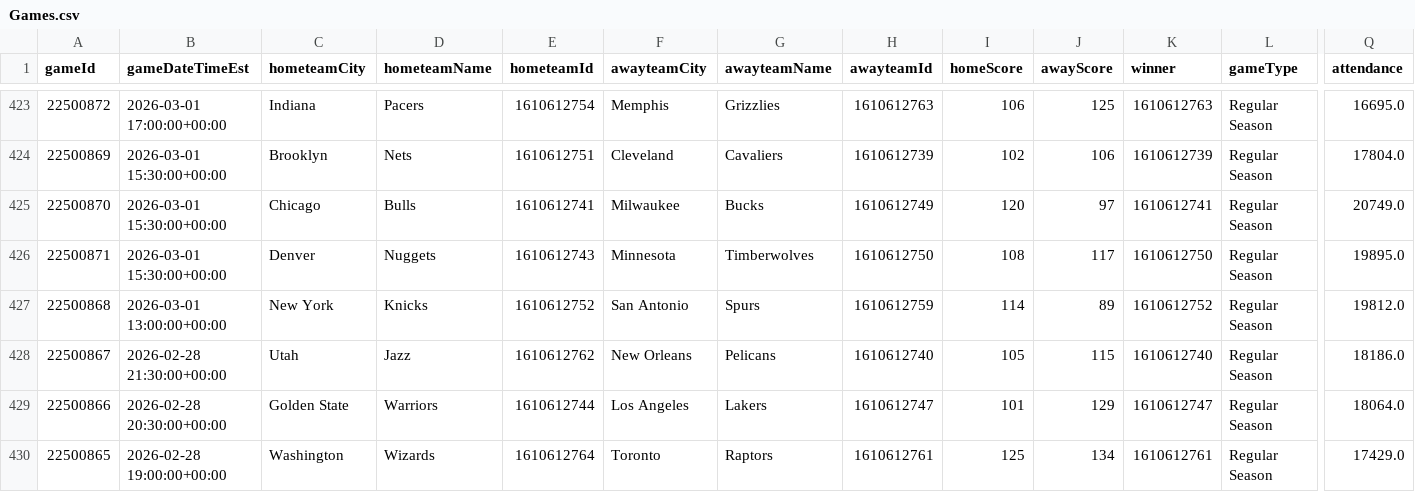
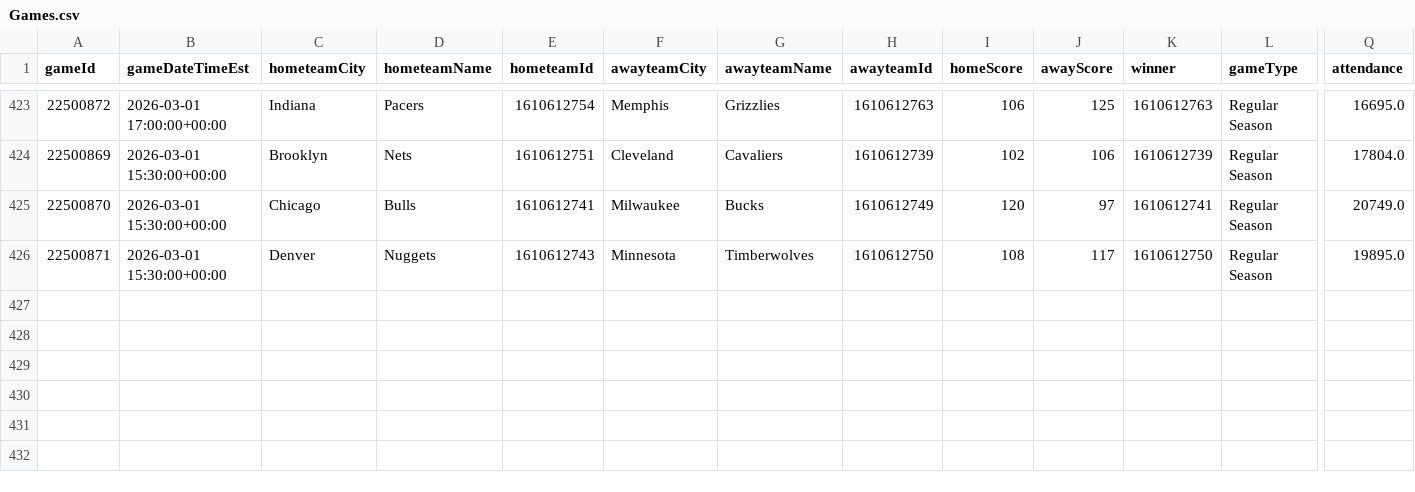
Before and after one commit to mina-p1/Open-Bet, a CSV file: backend/data/box_scores/Games.csv, drawn as a sheet; only a part is shown, gaps mark what is left out; rows hold the shown columns only; the diff names each change by its address in the sheet, - before the commit and + after, or states it on an @@ line.

```diff
--- a/backend/data/box_scores/Games.csv
+++ b/backend/data/box_scores/Games.csv
-row 427: 22500868 | 2026-03-01 13:00:00+00:00 | New York | Knicks | 1610612752 | San Antonio | Spurs | 1610612759 | 114 | 89 | 1610612752 | Regular Season | 19812.0
-row 428: 22500867 | 2026-02-28 21:30:00+00:00 | Utah | Jazz | 1610612762 | New Orleans | Pelicans | 1610612740 | 105 | 115 | 1610612740 | Regular Season | 18186.0
-row 429: 22500866 | 2026-02-28 20:30:00+00:00 | Golden State | Warriors | 1610612744 | Los Angeles | Lakers | 1610612747 | 101 | 129 | 1610612747 | Regular Season | 18064.0
-row 430: 22500865 | 2026-02-28 19:00:00+00:00 | Washington | Wizards | 1610612764 | Toronto | Raptors | 1610612761 | 125 | 134 | 1610612761 | Regular Season | 17429.0
```
Also changed, not shown: backend/data/box_scores/TeamStatistics.csv, 3 other files.
